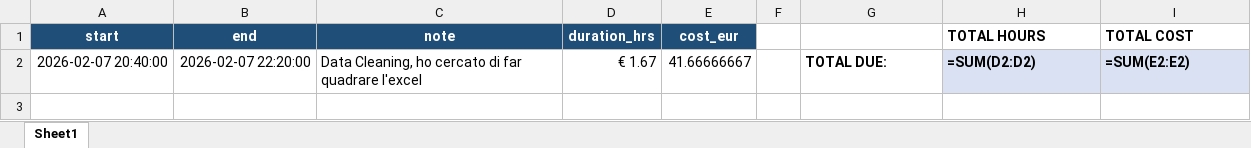
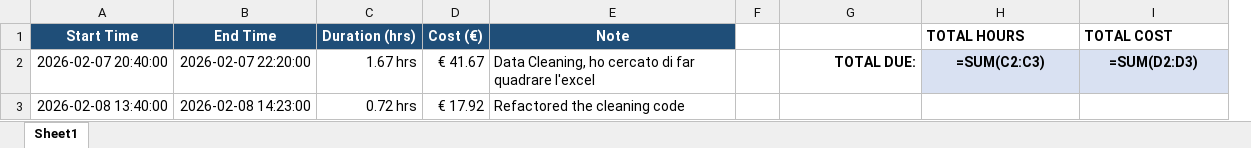
Before and after one commit to GiuseppeMinardi/thesis_breath_frequency, an Excel workbook: ore_lavorate_calcolate.xlsx, sheet Sheet1, drawn as a sheet; values as stored, in another font and other column widths than the file's, no borders; formulas without a stored value are shown as written; removed rows and columns are numbered as before the commit, all else as after; the diff names each change by its address in the sheet, - before the commit and + after, or states it on an @@ line.

```diff
--- a/ore_lavorate_calcolate.xlsx (sheet Sheet1)
+++ b/ore_lavorate_calcolate.xlsx (sheet Sheet1)
+column C (Duration (hrs)), row 2: 1.67 hrs
+column D (Cost (€)), row 2: € 41.67
-column D (duration_hrs), row 2: € 1.67
-column E (cost_eur), row 2: 41.66666667
-A1: start
+A1: Start Time
-B1: end
+B1: End Time
-E1: note
+E1: Note
-G2 alignment: left
+G2 alignment: right
-H2 (TOTAL HOURS): =SUM(D2:D2)
+H2 (TOTAL HOURS): =SUM(C2:C3)
-H2:I2 alignment: left
+H2:I2 alignment: center
-I2 (TOTAL COST): =SUM(E2:E2)
+I2 (TOTAL COST): =SUM(D2:D3)
+row 3: 2026-02-08 13:40:00 | 2026-02-08 14:23:00 | 0.72 hrs | € 17.92 | Refactored the cleaning code
```
Also changed, not shown: 9 other files.
